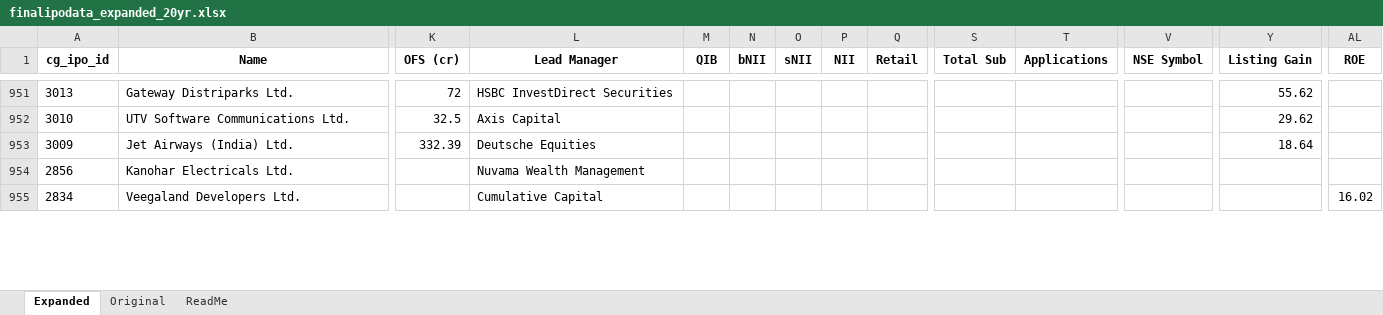
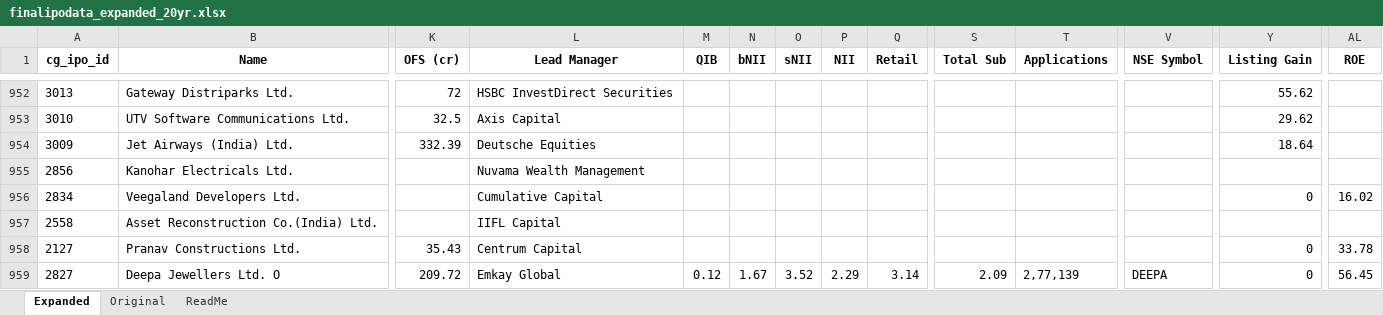
Before and after one commit to rohanbeingsocial/ipo-radar, an Excel workbook: ipodata/finalipodata_expanded_20yr.xlsx, sheet Expanded, drawn as a sheet; only a part is shown, gaps mark what is left out; values as stored, in another font and other column widths than the file's, no borders; addresses are those after the commit; rows hold the shown columns only; the diff covers the shown part only; the diff names each change by its address in the sheet, - before the commit and + after, or states it on an @@ line.

```diff
--- a/ipodata/finalipodata_expanded_20yr.xlsx (sheet Expanded)
+++ b/ipodata/finalipodata_expanded_20yr.xlsx (sheet Expanded)
-Y956 (Listing Gain): (empty)
+Y956 (Listing Gain): 0
+row 957: 2558 | Asset Reconstruction Co.(India) Ltd. |  | IIFL Capital
+row 958: 2127 | Pranav Constructions Ltd. | 35.43 | Centrum Capital |  |  |  |  |  |  |  |  | 0 | 33.78
+row 959: 2827 | Deepa Jewellers Ltd. O | 209.72 | Emkay Global | 0.12 | 1.67 | 3.52 | 2.29 | 3.14 | 2.09 | 2,77,139 | DEEPA | 0 | 56.45
```
Also changed, not shown: 17 added rows, 18 removed rows, 7 moved rows and 453 edited cells elsewhere in this sheet, 9 other files.
